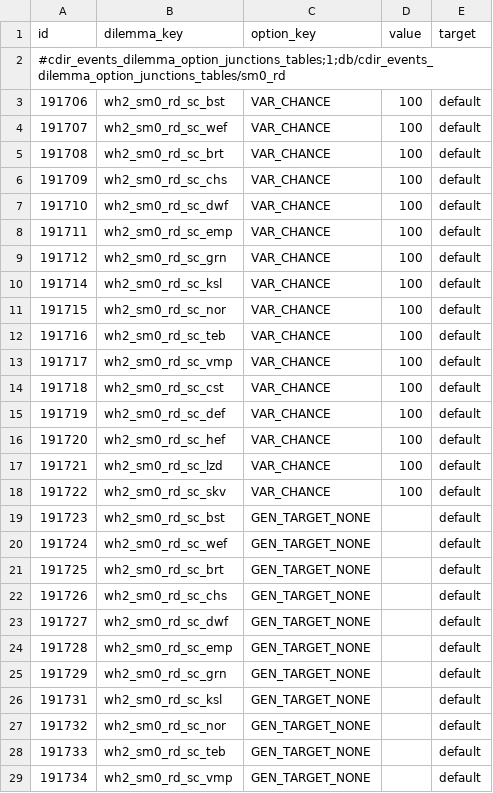
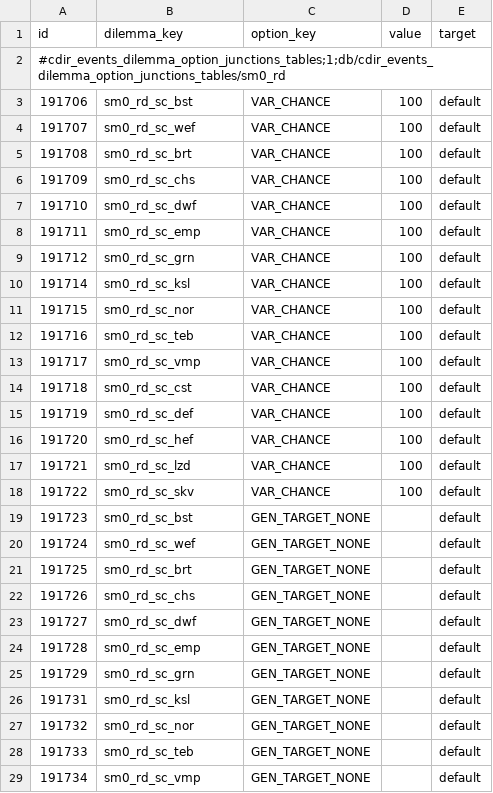
Before and after one commit to sm0kin/TW-Mods, a TSV file: sm0/!RPFM_my_mods/warhammer_3/sm0_recruit_defeated/db/cdir_events_dilemma_option_junctions_tables/sm0_rd.tsv, drawn as a sheet; only a part is shown; the diff covers the shown part only.

```diff
--- a/sm0/!RPFM_my_mods/warhammer_3/sm0_recruit_defeated/db/cdir_events_dilemma_option_junctions_tables/sm0_rd.tsv
+++ b/sm0/!RPFM_my_mods/warhammer_3/sm0_recruit_defeated/db/cdir_events_dilemma_option_junctions_tables/sm0_rd.tsv
@@ -2,28 +2,28 @@ id	dilemma_key	option_key	value	target
 #cdir_events_dilemma_option_junctions_tables;1;db/cdir_events_dilemma_option_junctions_tables/sm0_rd				
-191706	wh2_sm0_rd_sc_bst	VAR_CHANCE	100	default
-191707	wh2_sm0_rd_sc_wef	VAR_CHANCE	100	default
-191708	wh2_sm0_rd_sc_brt	VAR_CHANCE	100	default
-191709	wh2_sm0_rd_sc_chs	VAR_CHANCE	100	default
-191710	wh2_sm0_rd_sc_dwf	VAR_CHANCE	100	default
-191711	wh2_sm0_rd_sc_emp	VAR_CHANCE	100	default
-191712	wh2_sm0_rd_sc_grn	VAR_CHANCE	100	default
-191714	wh2_sm0_rd_sc_ksl	VAR_CHANCE	100	default
-191715	wh2_sm0_rd_sc_nor	VAR_CHANCE	100	default
-191716	wh2_sm0_rd_sc_teb	VAR_CHANCE	100	default
-191717	wh2_sm0_rd_sc_vmp	VAR_CHANCE	100	default
-191718	wh2_sm0_rd_sc_cst	VAR_CHANCE	100	default
-191719	wh2_sm0_rd_sc_def	VAR_CHANCE	100	default
-191720	wh2_sm0_rd_sc_hef	VAR_CHANCE	100	default
-191721	wh2_sm0_rd_sc_lzd	VAR_CHANCE	100	default
-191722	wh2_sm0_rd_sc_skv	VAR_CHANCE	100	default
-191723	wh2_sm0_rd_sc_bst	GEN_TARGET_NONE		default
-191724	wh2_sm0_rd_sc_wef	GEN_TARGET_NONE		default
-191725	wh2_sm0_rd_sc_brt	GEN_TARGET_NONE		default
-191726	wh2_sm0_rd_sc_chs	GEN_TARGET_NONE		default
-191727	wh2_sm0_rd_sc_dwf	GEN_TARGET_NONE		default
-191728	wh2_sm0_rd_sc_emp	GEN_TARGET_NONE		default
-191729	wh2_sm0_rd_sc_grn	GEN_TARGET_NONE		default
-191731	wh2_sm0_rd_sc_ksl	GEN_TARGET_NONE		default
-191732	wh2_sm0_rd_sc_nor	GEN_TARGET_NONE		default
-191733	wh2_sm0_rd_sc_teb	GEN_TARGET_NONE		default
-191734	wh2_sm0_rd_sc_vmp	GEN_TARGET_NONE		default
+191706	sm0_rd_sc_bst	VAR_CHANCE	100	default
+191707	sm0_rd_sc_wef	VAR_CHANCE	100	default
+191708	sm0_rd_sc_brt	VAR_CHANCE	100	default
+191709	sm0_rd_sc_chs	VAR_CHANCE	100	default
+191710	sm0_rd_sc_dwf	VAR_CHANCE	100	default
+191711	sm0_rd_sc_emp	VAR_CHANCE	100	default
+191712	sm0_rd_sc_grn	VAR_CHANCE	100	default
+191714	sm0_rd_sc_ksl	VAR_CHANCE	100	default
+191715	sm0_rd_sc_nor	VAR_CHANCE	100	default
+191716	sm0_rd_sc_teb	VAR_CHANCE	100	default
+191717	sm0_rd_sc_vmp	VAR_CHANCE	100	default
+191718	sm0_rd_sc_cst	VAR_CHANCE	100	default
+191719	sm0_rd_sc_def	VAR_CHANCE	100	default
+191720	sm0_rd_sc_hef	VAR_CHANCE	100	default
+191721	sm0_rd_sc_lzd	VAR_CHANCE	100	default
+191722	sm0_rd_sc_skv	VAR_CHANCE	100	default
+191723	sm0_rd_sc_bst	GEN_TARGET_NONE		default
+191724	sm0_rd_sc_wef	GEN_TARGET_NONE		default
+191725	sm0_rd_sc_brt	GEN_TARGET_NONE		default
+191726	sm0_rd_sc_chs	GEN_TARGET_NONE		default
+191727	sm0_rd_sc_dwf	GEN_TARGET_NONE		default
+191728	sm0_rd_sc_emp	GEN_TARGET_NONE		default
+191729	sm0_rd_sc_grn	GEN_TARGET_NONE		default
+191731	sm0_rd_sc_ksl	GEN_TARGET_NONE		default
+191732	sm0_rd_sc_nor	GEN_TARGET_NONE		default
+191733	sm0_rd_sc_teb	GEN_TARGET_NONE		default
+191734	sm0_rd_sc_vmp	GEN_TARGET_NONE		default
```
Also changed, not shown: 14 added rows and 9 edited cells elsewhere in this file, sm0/!RPFM_my_mods/warhammer_3/sm0_recruit_defeated/db/cdir_events_dilemma_choice_details_tables/sm0_rd.tsv, sm0/!RPFM_my_mods/warhammer_3/sm0_recruit_defeated/db/cdir_events_dilemma_payloads_tables/sm0_rd.tsv, 18 other files.
